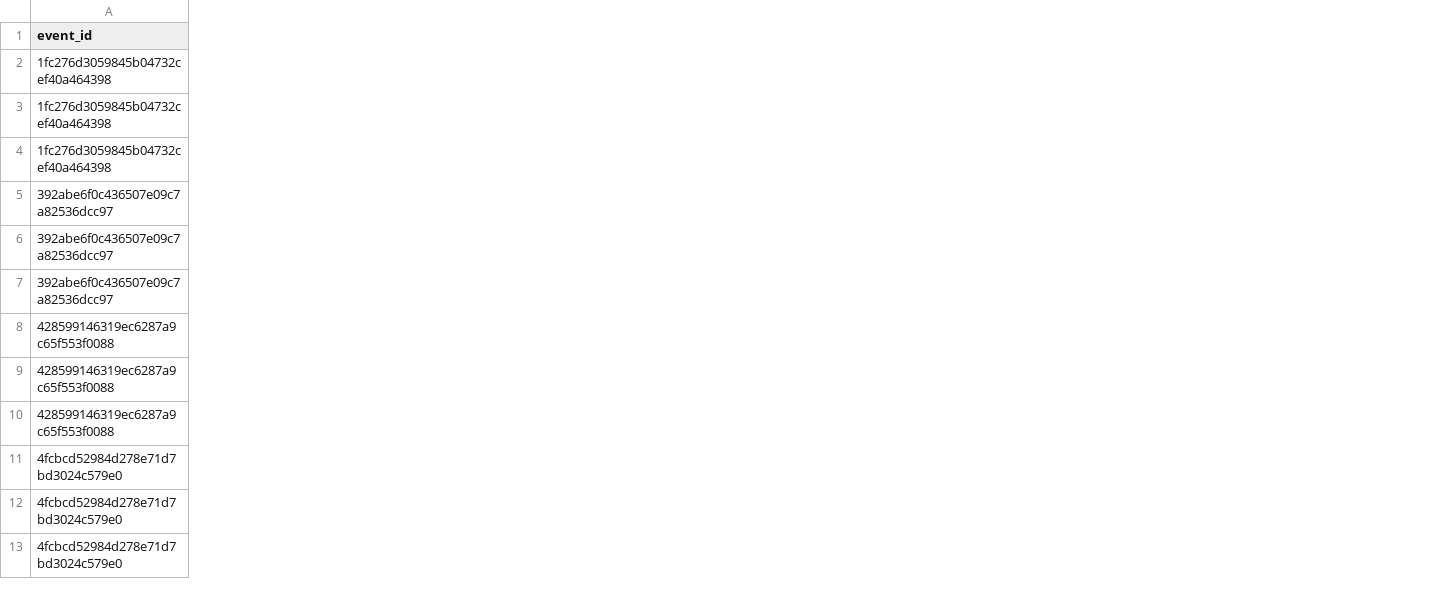
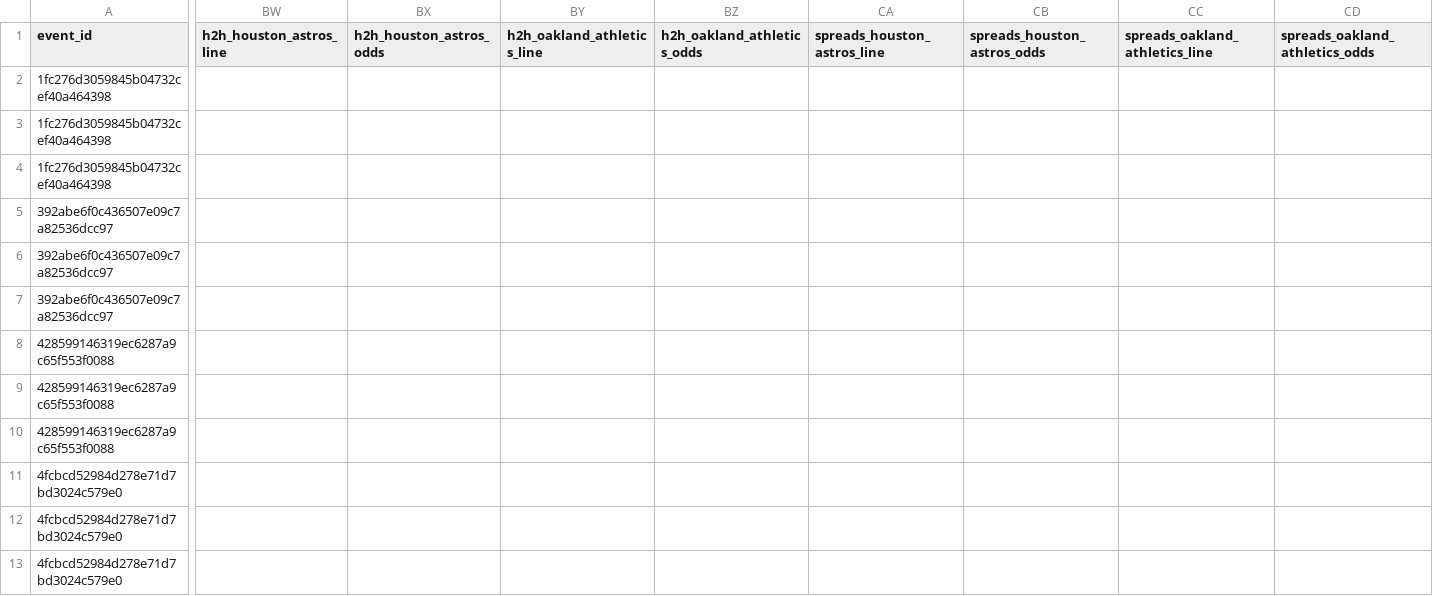
Before and after one commit to radgator13/odds-api-analyze, a CSV file: data/flat_combined_teams_pitchers_batters.csv, drawn as a sheet; only a part is shown, gaps mark what is left out; the diff covers the shown part only; the diff names each change by its address in the sheet, - before the commit and + after, or states it on an @@ line.

```diff
--- a/data/flat_combined_teams_pitchers_batters.csv
+++ b/data/flat_combined_teams_pitchers_batters.csv
+column BW (h2h_houston_astros_line), empty
+column BX (h2h_houston_astros_odds), empty
+column BY (h2h_oakland_athletics_line), empty
+column BZ (h2h_oakland_athletics_odds), empty
+column CA (spreads_houston_astros_line), empty
+column CB (spreads_houston_astros_odds), empty
+column CC (spreads_oakland_athletics_line), empty
+column CD (spreads_oakland_athletics_odds), empty
```
Also changed, not shown: 6 added rows, 8 added columns and 69 edited cells elsewhere in this file, data/betonline_team_lines.csv, 5 other files.
